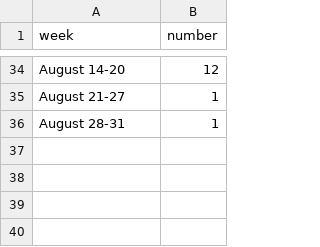
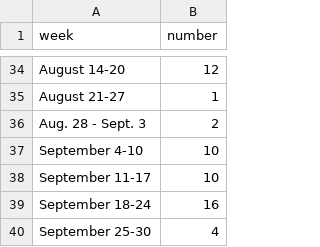
Before and after one commit to jessicachinafile/jessicachinafile.github.io, a TSV file: ROregdate.tsv, drawn as a sheet; only a part is shown, gaps mark what is left out.

Commit message:
Update ROregdate.tsv
updated with Sept 2017 data

```diff
--- a/ROregdate.tsv
+++ b/ROregdate.tsv
@@ -35,2 +35,6 @@ August 14-20	12
 August 21-27	1
-August 28-31	1
+Aug. 28 - Sept. 3	2
+September 4-10	10
+September 11-17	10
+September 18-24	16
+September 25-30	4
```
